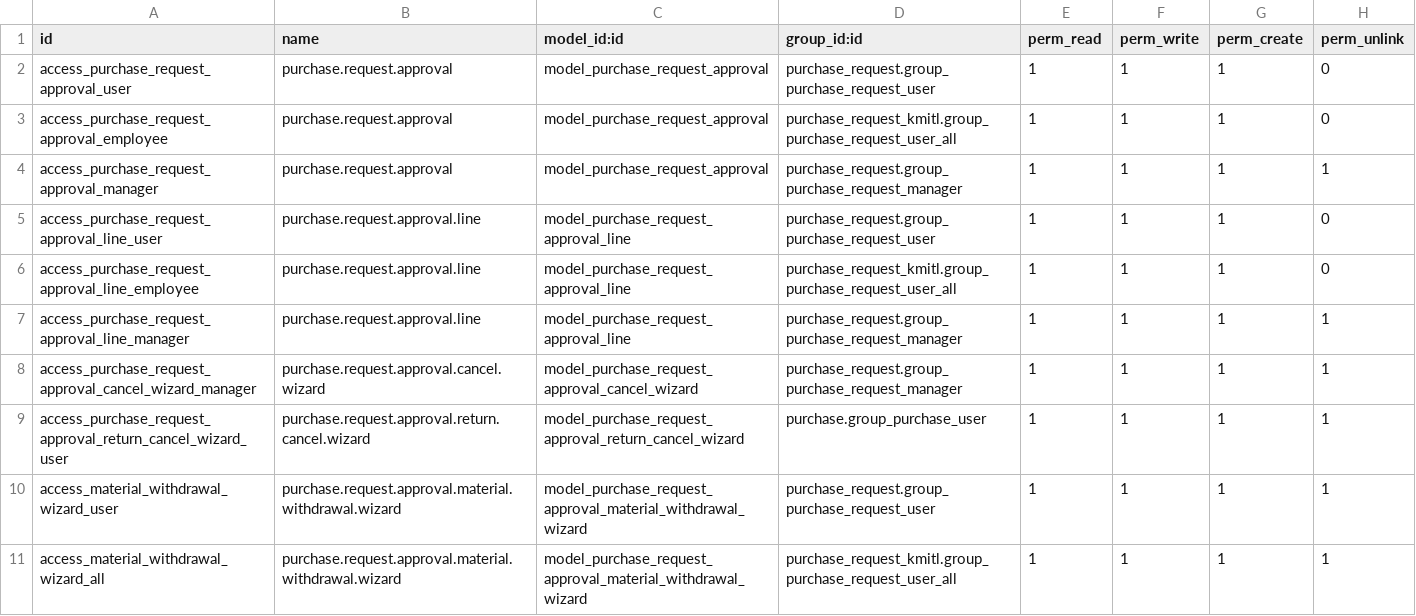
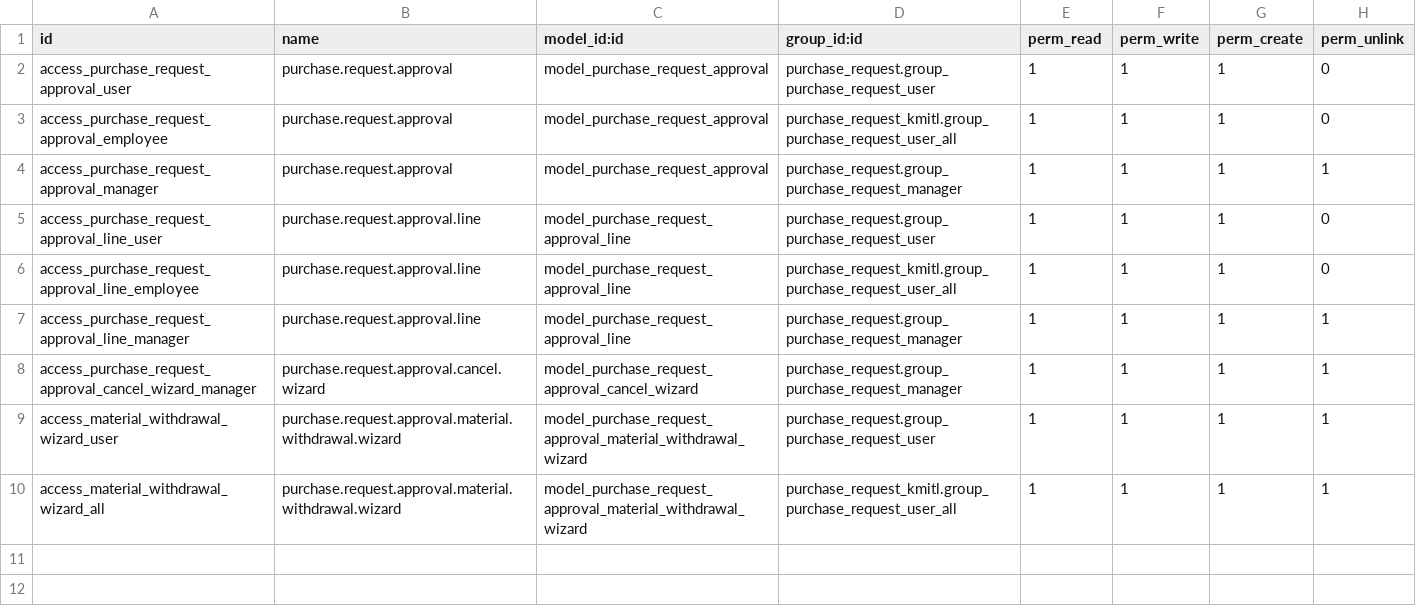
Before and after one commit to Aginix/kmitl, a CSV file: purchase_request_approval/security/ir.model.access.csv, drawn as a sheet.

Commit message:
[IMP] purchase_request_approval: split sarabun into overlay module
Extract all sarabun integration from purchase_request_approval into a new
purchase_request_approval_sarabun overlay module, following the same
pattern used by kmitl_project_sarabun, disbursement_sarabun, and
budget_transfer_sarabun.

- purchase_request_approval: remove sarabun.document.mixin, sarabun fields
  (main_sarabun_document_id), states (sarabun_returned, pending_pr), all
  sarabun callbacks, ตีกลับ/แก้ไข wizard, and sarabun UI elements; add
  _get_editable_states() hook; drop purchase_request_sarabun and
  agx_sarabun_layout from depends; bump version to 16.0.2.2.0 with
  pre-migration script to transfer ir_model_data ownership of moved records
- purchase_request_approval_sarabun (new): auto_install overlay that mixes
  in sarabun.document.mixin, adds field/state/callbacks, ตีกลับ/แก้ไข wizard,
  sarabun route template data, e-Sarabun report + endorsement, and view
  inherits restoring sarabun buttons/alerts to the PA form

```diff
--- a/purchase_request_approval/security/ir.model.access.csv
+++ b/purchase_request_approval/security/ir.model.access.csv
@@ -8,3 +8,2 @@ access_purchase_request_approval_line_manager,purchase.request.approval.line,mod
 access_purchase_request_approval_cancel_wizard_manager,purchase.request.approval.cancel.wizard,model_purchase_request_approval_cancel_wizard,purchase_request.group_purchase_request_manager,1,1,1,1
-access_purchase_request_approval_return_cancel_wizard_user,purchase.request.approval.return.cancel.wizard,model_purchase_request_approval_return_cancel_wizard,purchase.group_purchase_user,1,1,1,1
 access_material_withdrawal_wizard_user,purchase.request.approval.material.withdrawal.wizard,model_purchase_request_approval_material_withdrawal_wizard,purchase_request.group_purchase_request_user,1,1,1,1
```
Also changed, not shown: 22 other files.
